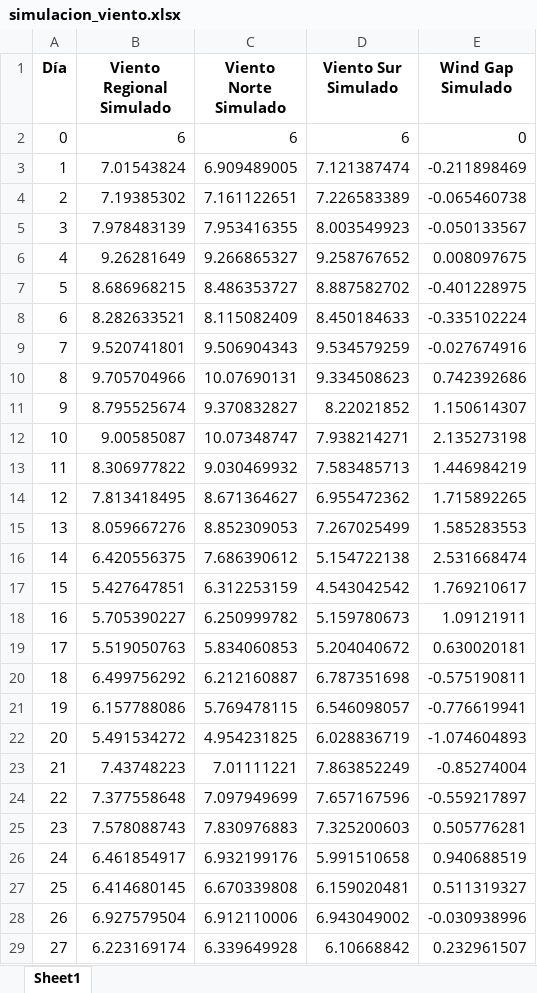
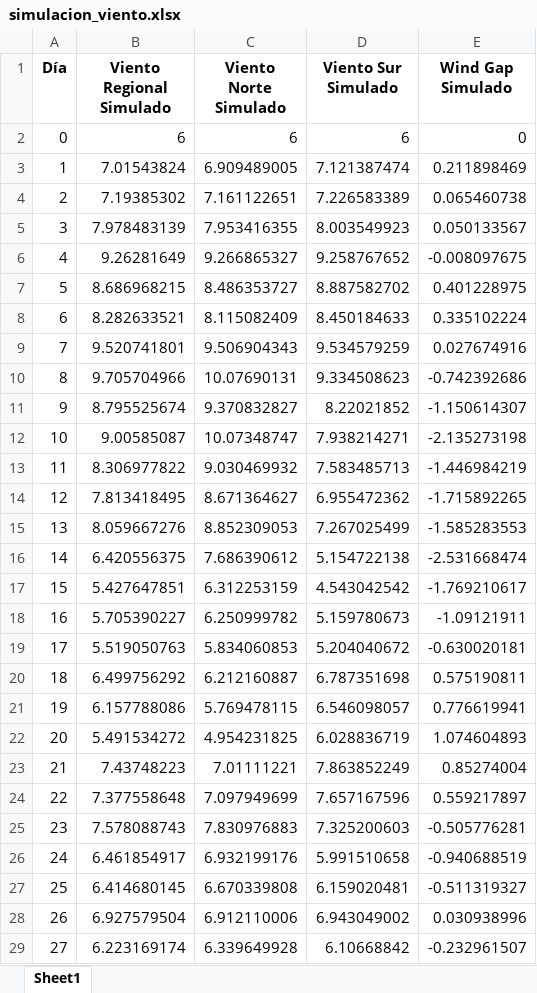
Before and after one commit to santiromero1/ACN, an Excel workbook: simulacion_viento.xlsx, sheet Sheet1, drawn as a sheet; only a part is shown; values as stored, in another font and other column widths than the file's, no borders; the diff covers the shown part only; the diff names each change by its address in the sheet, - before the commit and + after, or states it on an @@ line.

Commit message:
'Wind Gap Simulado': V_sur - V_norte

```diff
--- a/simulacion_viento.xlsx (sheet Sheet1)
+++ b/simulacion_viento.xlsx (sheet Sheet1)
-E3 (Wind Gap Simulado): -0.211898469
+E3 (Wind Gap Simulado): 0.211898469
-E4 (Wind Gap Simulado): -0.065460738
+E4 (Wind Gap Simulado): 0.065460738
-E5 (Wind Gap Simulado): -0.050133567
+E5 (Wind Gap Simulado): 0.050133567
-E6 (Wind Gap Simulado): 0.008097675
+E6 (Wind Gap Simulado): -0.008097675
-E7 (Wind Gap Simulado): -0.401228975
+E7 (Wind Gap Simulado): 0.401228975
-E8 (Wind Gap Simulado): -0.335102224
+E8 (Wind Gap Simulado): 0.335102224
-E9 (Wind Gap Simulado): -0.027674916
+E9 (Wind Gap Simulado): 0.027674916
-E10 (Wind Gap Simulado): 0.742392686
+E10 (Wind Gap Simulado): -0.742392686
-E11 (Wind Gap Simulado): 1.150614307
+E11 (Wind Gap Simulado): -1.150614307
-E12 (Wind Gap Simulado): 2.135273198
+E12 (Wind Gap Simulado): -2.135273198
-E13 (Wind Gap Simulado): 1.446984219
+E13 (Wind Gap Simulado): -1.446984219
-E14 (Wind Gap Simulado): 1.715892265
+E14 (Wind Gap Simulado): -1.715892265
-E15 (Wind Gap Simulado): 1.585283553
+E15 (Wind Gap Simulado): -1.585283553
-E16 (Wind Gap Simulado): 2.531668474
+E16 (Wind Gap Simulado): -2.531668474
-E17 (Wind Gap Simulado): 1.769210617
+E17 (Wind Gap Simulado): -1.769210617
-E18 (Wind Gap Simulado): 1.09121911
+E18 (Wind Gap Simulado): -1.09121911
-E19 (Wind Gap Simulado): 0.630020181
+E19 (Wind Gap Simulado): -0.630020181
-E20 (Wind Gap Simulado): -0.575190811
+E20 (Wind Gap Simulado): 0.575190811
-E21 (Wind Gap Simulado): -0.776619941
+E21 (Wind Gap Simulado): 0.776619941
-E22 (Wind Gap Simulado): -1.074604893
+E22 (Wind Gap Simulado): 1.074604893
-E23 (Wind Gap Simulado): -0.85274004
+E23 (Wind Gap Simulado): 0.85274004
-E24 (Wind Gap Simulado): -0.559217897
+E24 (Wind Gap Simulado): 0.559217897
-E25 (Wind Gap Simulado): 0.505776281
+E25 (Wind Gap Simulado): -0.505776281
-E26 (Wind Gap Simulado): 0.940688519
+E26 (Wind Gap Simulado): -0.940688519
-E27 (Wind Gap Simulado): 0.511319327
+E27 (Wind Gap Simulado): -0.511319327
-E28 (Wind Gap Simulado): -0.030938996
+E28 (Wind Gap Simulado): 0.030938996
-E29 (Wind Gap Simulado): 0.232961507
+E29 (Wind Gap Simulado): -0.232961507
```
Also changed, not shown: 337 edited cells elsewhere in this sheet, 1 other file.
